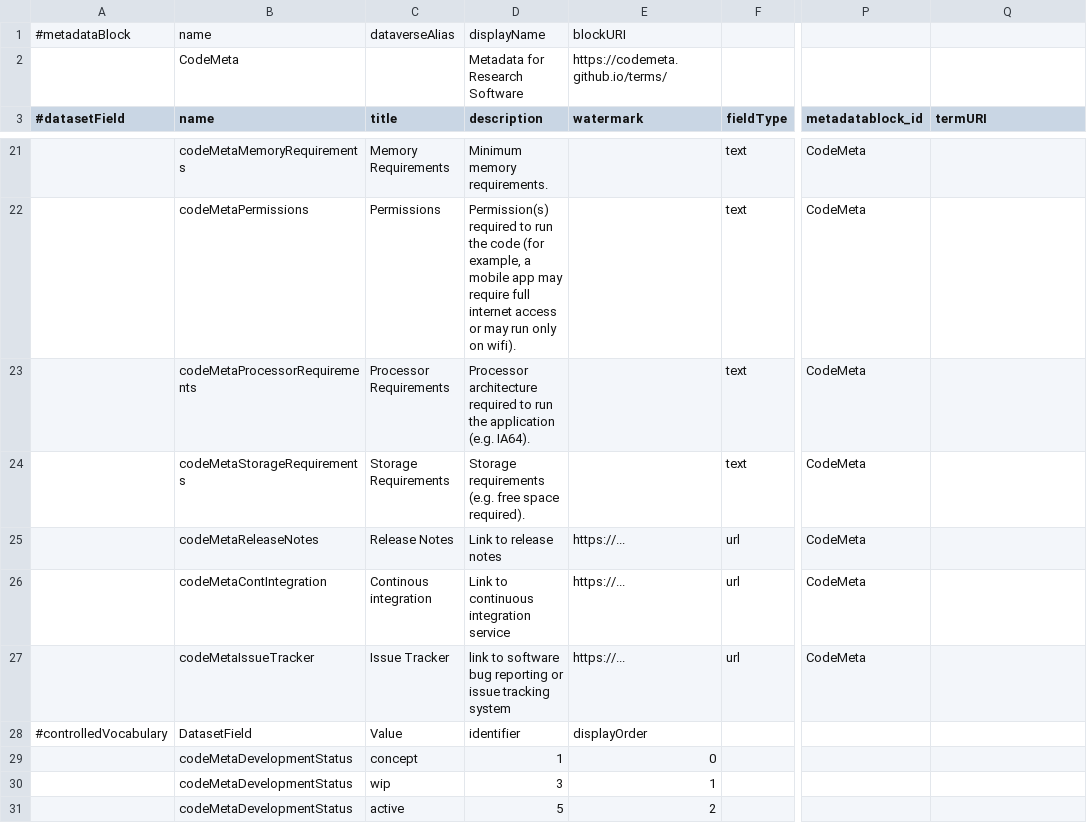
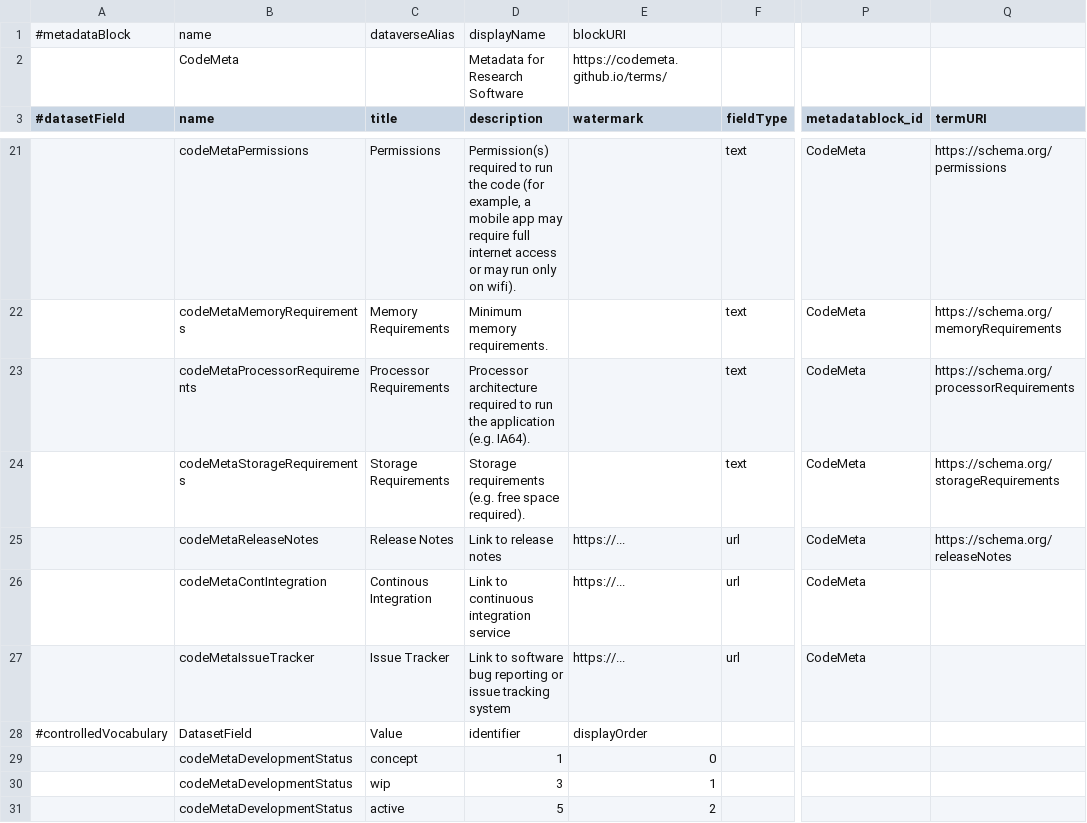
Before and after one commit to izus-fokus/metadata2dataverse, a TSV file: v1/resources/tsv/codemeta.tsv, drawn as a sheet; only a part is shown, gaps mark what is left out; the diff covers the shown part only; the diff names each change by its address in the sheet, - before the commit and + after, or states it on an @@ line.

```diff
--- a/v1/resources/tsv/codemeta.tsv
+++ b/v1/resources/tsv/codemeta.tsv
-B21 (name): codeMetaMemoryRequirements
+B21 (name): codeMetaPermissions
-C21 (title): Memory Requirements
+C21 (title): Permissions
-D21 (description): Minimum memory requirements.
+D21 (description): Permission(s) required to run the code (for example, a mobile app may require full internet access or may run only on wifi).
-Q21 (termURI): (empty)
+Q21 (termURI): https://schema.org/permissions
-B22 (name): codeMetaPermissions
+B22 (name): codeMetaMemoryRequirements
-C22 (title): Permissions
+C22 (title): Memory Requirements
-D22 (description): Permission(s) required to run the code (for example, a mobile app may require full internet access or may run only on wifi).
+D22 (description): Minimum memory requirements.
-Q22 (termURI): (empty)
+Q22 (termURI): https://schema.org/memoryRequirements
-Q23 (termURI): (empty)
+Q23 (termURI): https://schema.org/processorRequirements
-Q24 (termURI): (empty)
+Q24 (termURI): https://schema.org/storageRequirements
-Q25 (termURI): (empty)
+Q25 (termURI): https://schema.org/releaseNotes
-C26 (title): Continous integration
+C26 (title): Continous Integration
-D27 (description): link to software…
+D27 (description): Link to software…
```
Also changed, not shown: 30 edited cells elsewhere in this file, v1/resources/tsv/EngMetaDataverse.tsv, v1/resources/tsv/citation.tsv, 6 other files.
